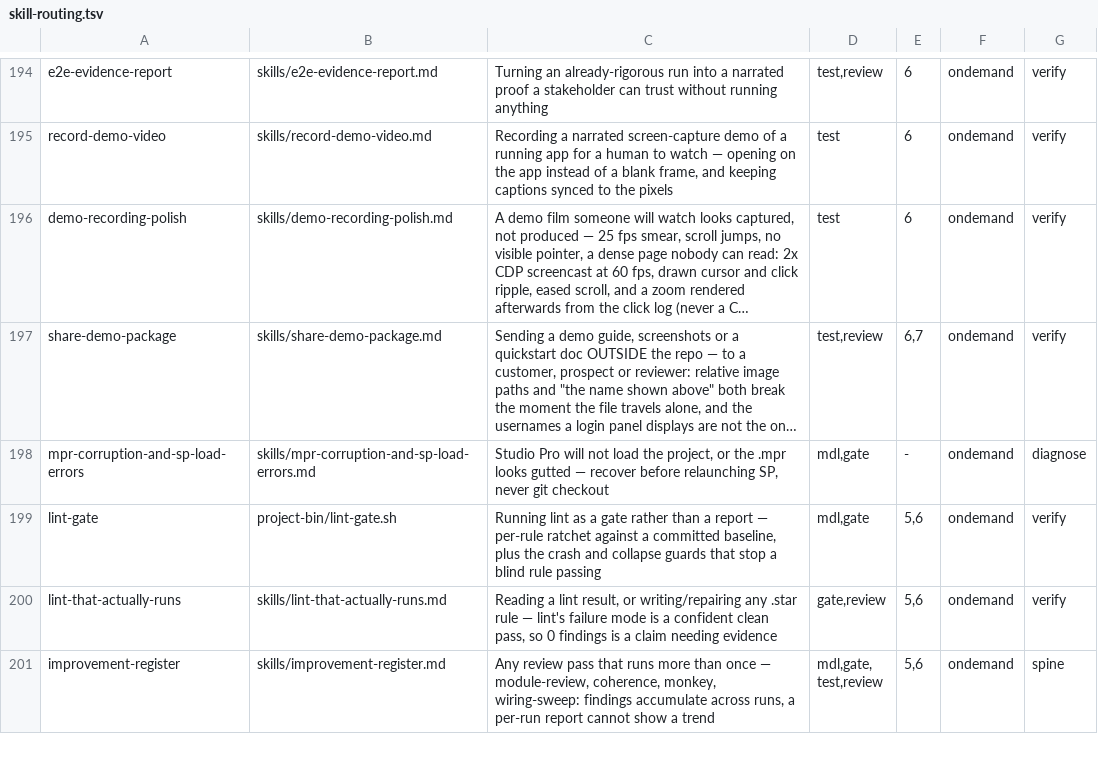
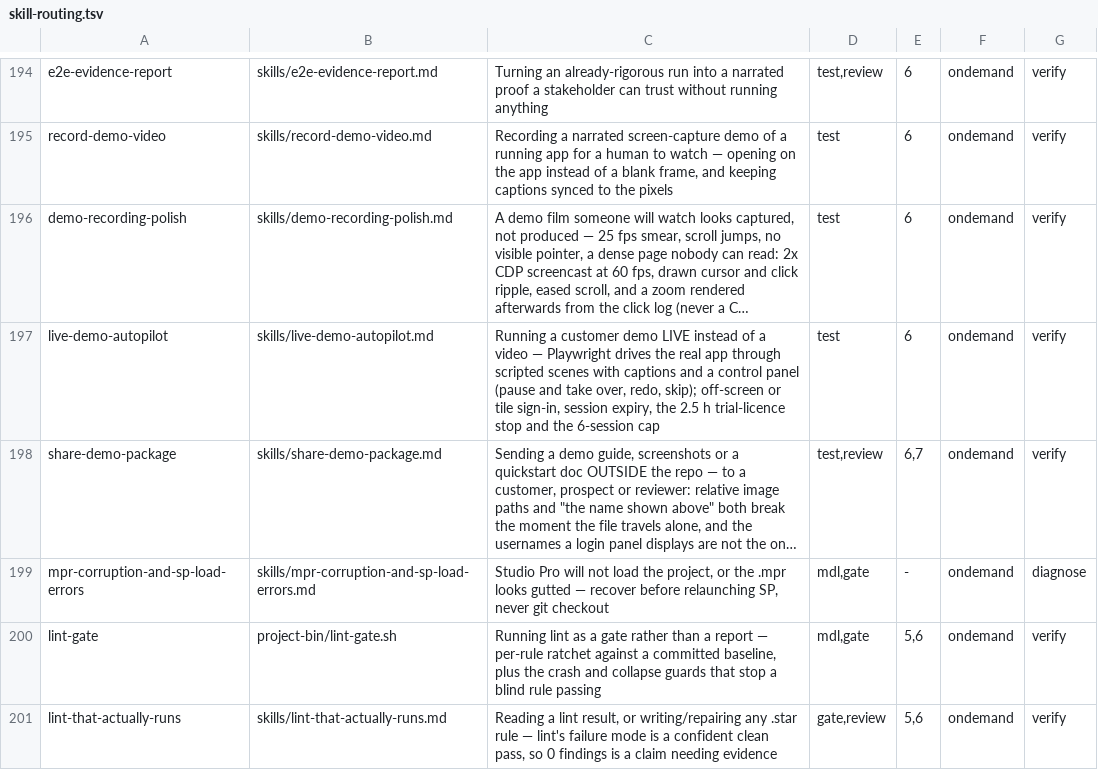
Before and after one commit to MendixMau/mxcli-project-toolkit, a TSV file: bin/lib/skill-routing.tsv, drawn as a sheet; only a part is shown, gaps mark what is left out; the shorter side is filled out with more unchanged rows; long unchanged cells end in …; the diff names each change by its address in the sheet, - before the commit and + after, or states it on an @@ line.

```diff
--- a/bin/lib/skill-routing.tsv
+++ b/bin/lib/skill-routing.tsv
+row 197: live-demo-autopilot | skills/live-demo-autopilot.md | Running a customer demo LIVE instead of a video — Playwright drives the real app through scripted scenes with captions and a control panel (pause and take over, redo, skip); off-screen or tile sign-in, session expiry, the 2.5 h trial-licence stop and the 6-session cap | test | 6 | ondemand | verify
```
Also changed, not shown: 7 other files.
